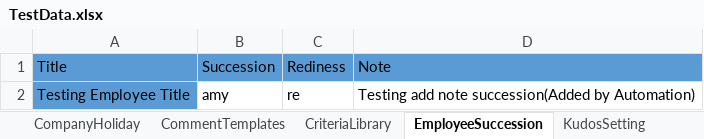
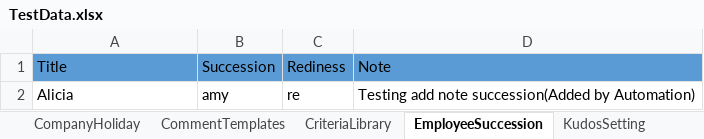
Before and after one commit to ArshadMgr/MPOPlayWright, an Excel workbook: Payload/test_Data/TestData.xlsx, sheet EmployeeSuccession, drawn as a sheet; values as stored, in another font and other column widths than the file's, no borders; the diff names each change by its address in the sheet, - before the commit and + after, or states it on an @@ line.

```diff
--- a/Payload/test_Data/TestData.xlsx (sheet EmployeeSuccession)
+++ b/Payload/test_Data/TestData.xlsx (sheet EmployeeSuccession)
-A2: Testing Employee Title
+A2: Alicia
-A2 fill: #5B9BD5
+A2 fill: none
```
Also changed, not shown: sheet CommentTemplates, other sheet tabs, 20 other files.
